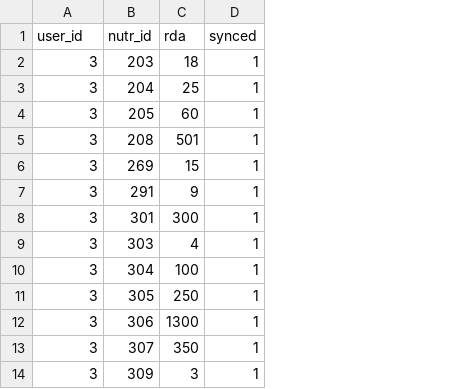
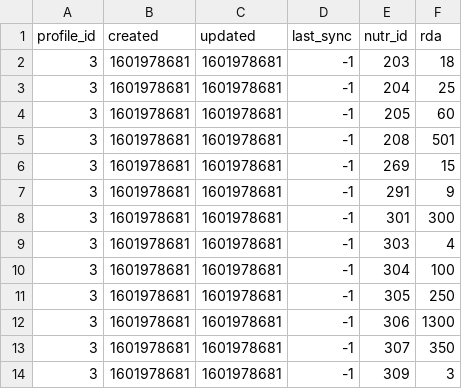
Before and after one commit to nutratech/nt-sqlite, a CSV file: sql/data/rda.csv, drawn as a sheet; only a part is shown; removed rows and columns are numbered as before the commit, all else as after; the diff names each change by its address in the sheet, - before the commit and + after, or states it on an @@ line.

```diff
--- a/sql/data/rda.csv
+++ b/sql/data/rda.csv
+column B (created), rows 2-14: all 1601978681
+column C (updated), rows 2-14: all 1601978681
+column D (last_sync), rows 2-14: all -1
-column D (synced), rows 2-14: all 1
-A1: user_id
+A1: profile_id
```
Also changed, not shown: sql/data/biometric_log.csv, sql/data/food_log.csv, 4 other files.
